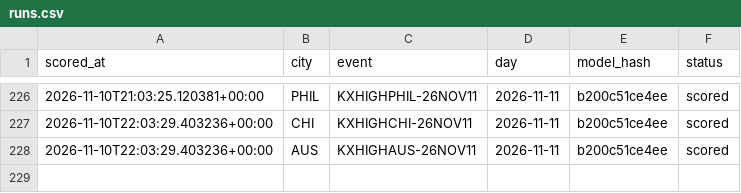
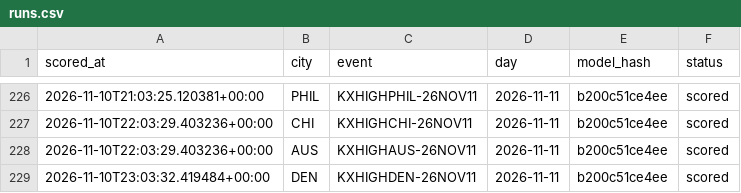
Before and after one commit to physicalreasoning/isotherm, a CSV file: runs.csv, drawn as a sheet; only a part is shown, gaps mark what is left out; the diff names each change by its address in the sheet, - before the commit and + after, or states it on an @@ line.

```diff
--- a/runs.csv
+++ b/runs.csv
+row 229: 2026-11-10T23:03:32.419484+00:00 | DEN | KXHIGHDEN-26NOV11 | 2026-11-11 | b200c51ce4ee | scored
```
Also changed, not shown: predictions.csv, trades.csv, 1 other file.
